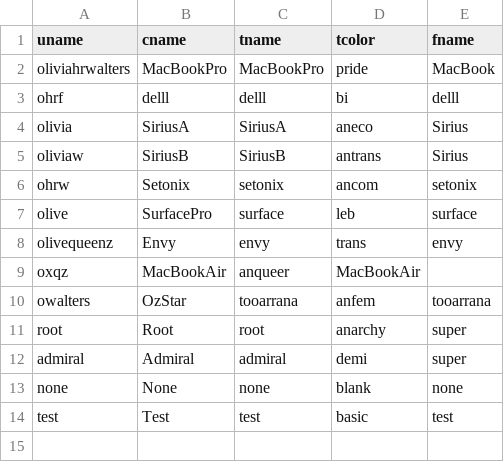
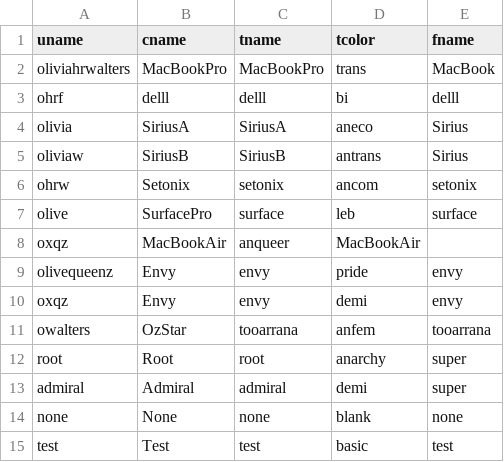
Before and after one commit to oliviax727/bash-rc, a CSV file: profiles.csv, drawn as a sheet.

Commit message:
swapped colours

```diff
--- a/profiles.csv
+++ b/profiles.csv
@@ -1,3 +1,3 @@
 uname,cname,tname,tcolor,fname
-oliviahrwalters,MacBookPro,MacBookPro,pride,MacBook
+oliviahrwalters,MacBookPro,MacBookPro,trans,MacBook
 ohrf,delll,delll,bi,delll
@@ -7,4 +7,5 @@ ohrw,Setonix,setonix,ancom,setonix
 olive,SurfacePro,surface,leb,surface
-olivequeenz,Envy,envy,trans,envy
 oxqz,MacBookAir,anqueer,MacBookAir
+olivequeenz,Envy,envy,pride,envy
+oxqz,Envy,envy,demi,envy
 owalters,OzStar,tooarrana,anfem,tooarrana
```
